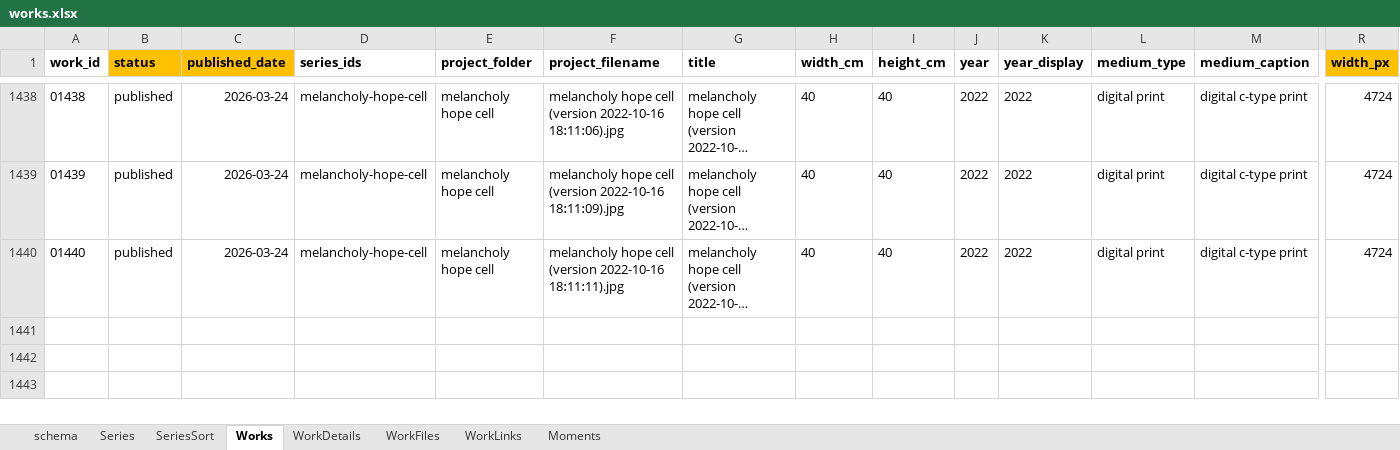
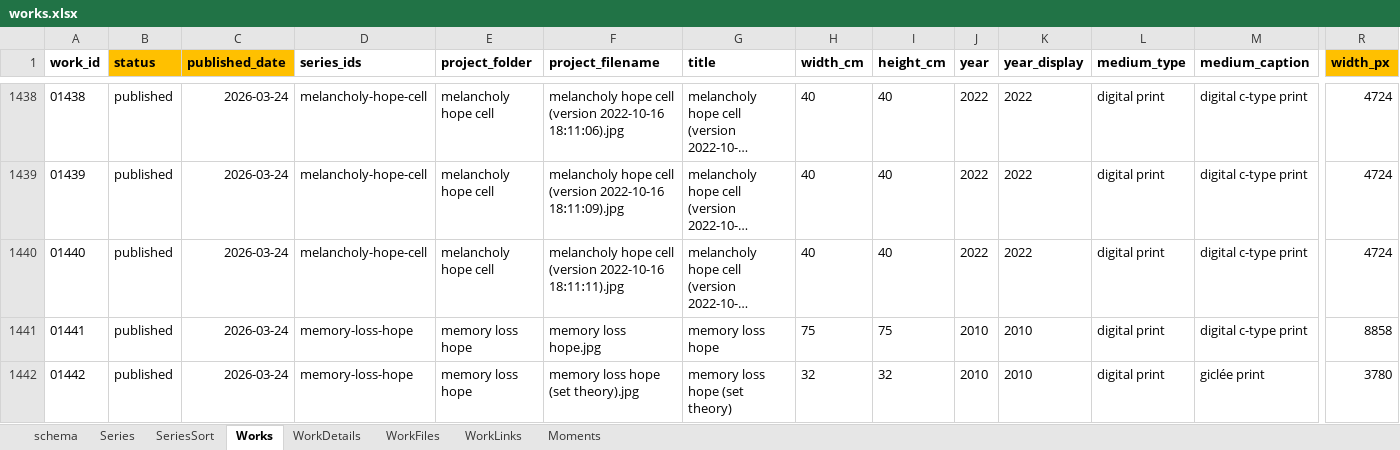
Before and after one commit to dotlineform/dotlineform-site, an Excel workbook: data/works.xlsx, sheet Works, drawn as a sheet; only a part is shown, gaps mark what is left out; long unchanged cells end in …; values as stored, in another font and other column widths than the file's, no borders; rows hold the shown columns only; the diff names each change by its address in the sheet, - before the commit and + after, or states it on an @@ line.

Commit message:
published work

```diff
--- a/data/works.xlsx (sheet Works)
+++ b/data/works.xlsx (sheet Works)
+row 1441: 01441 | published | 2026-03-24 | memory-loss-hope | memory loss hope | memory loss hope.jpg | memory loss hope | 75 | 75 | 2010 | 2010 | digital print | digital c-type print | 8858
+row 1442: 01442 | published | 2026-03-24 | memory-loss-hope | memory loss hope | memory loss hope (set theory).jpg | memory loss hope (set theory) | 32 | 32 | 2010 | 2010 | digital print | giclée print | 3780
```
Also changed, not shown: sheet Series, 13 other files.
